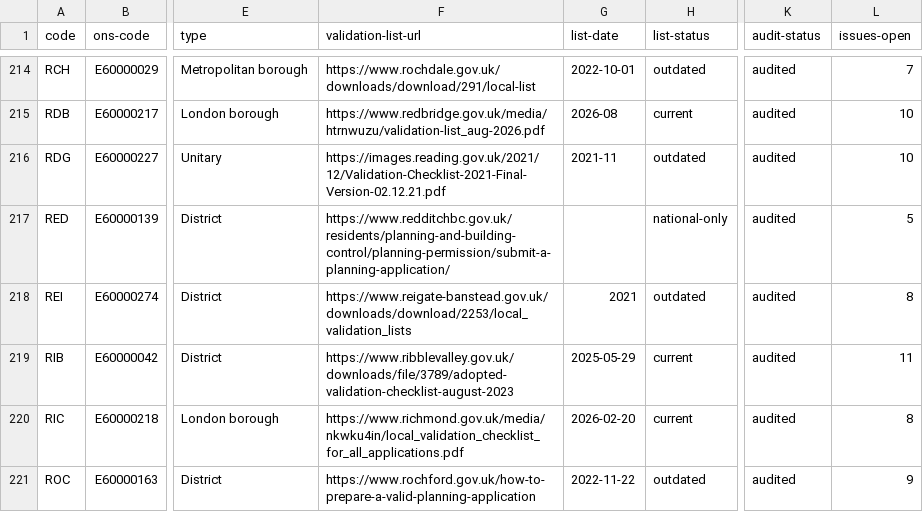
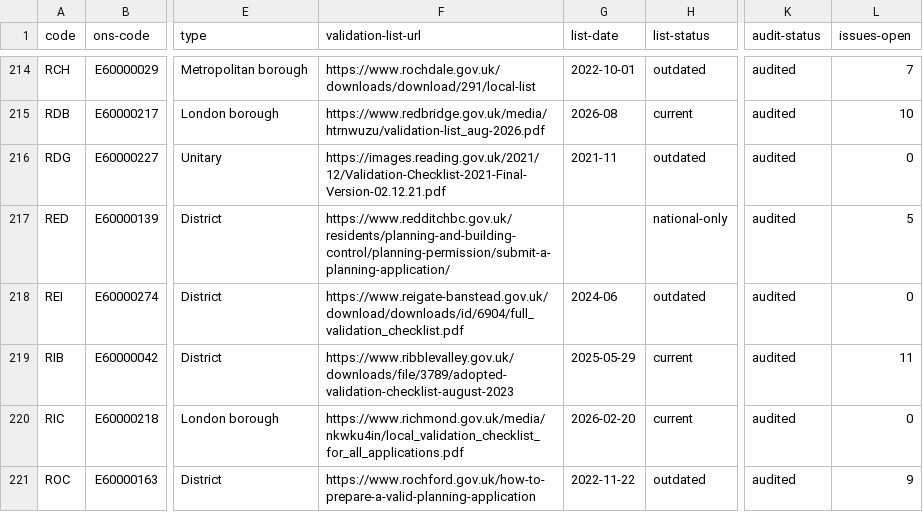
Before and after one commit to Open-Validation/open-validation, a CSV file: data/lpa.csv, drawn as a sheet; only a part is shown, gaps mark what is left out; the diff covers the shown part only; the diff names each change by its address in the sheet, - before the commit and + after, or states it on an @@ line.

```diff
--- a/data/lpa.csv
+++ b/data/lpa.csv
-L216 (issues-open): 10
+L216 (issues-open): 0
-F218 (validation-list-url): https://www.reigate-banstead.gov.uk/downloads/download/2253/local_validation_lists
+F218 (validation-list-url): https://www.reigate-banstead.gov.uk/download/downloads/id/6904/full_validation_checklist.pdf
-G218 (list-date): 2021
+G218 (list-date): 2024-06
-L218 (issues-open): 8
+L218 (issues-open): 0
-L220 (issues-open): 8
+L220 (issues-open): 0
```
Also changed, not shown: 81 edited cells elsewhere in this file, 2 other files.
